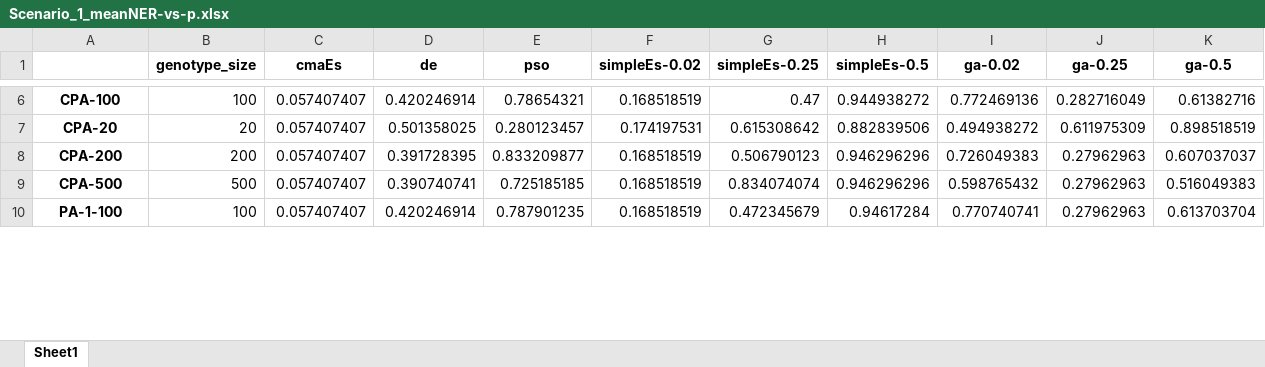
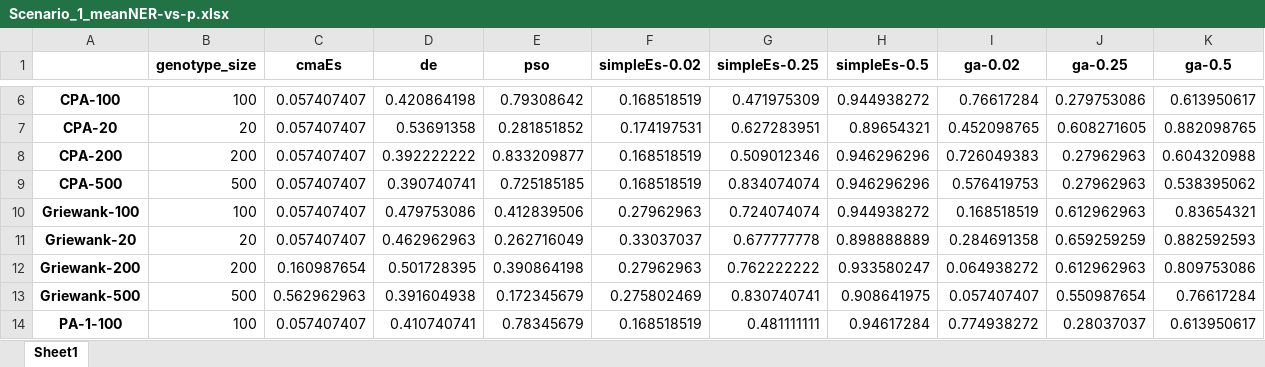
Before and after one commit to dinhchinh318/gpt-evolutionary-algorithm, an Excel workbook: scenario1/XLSX Files/Scenario_1/Scenario_1_meanNER-vs-p.xlsx, sheet Sheet1, drawn as a sheet; only a part is shown, gaps mark what is left out; values as stored, in another font and other column widths than the file's, no borders; addresses are those after the commit; the diff covers the shown part only; the diff names each change by its address in the sheet, - before the commit and + after, or states it on an @@ line.

```diff
--- a/scenario1/XLSX Files/Scenario_1/Scenario_1_meanNER-vs-p.xlsx (sheet Sheet1)
+++ b/scenario1/XLSX Files/Scenario_1/Scenario_1_meanNER-vs-p.xlsx (sheet Sheet1)
-D6 (de): 0.420246914
+D6 (de): 0.420864198
-E6 (pso): 0.78654321
+E6 (pso): 0.79308642
-G6 (simpleEs-0.25): 0.47
+G6 (simpleEs-0.25): 0.471975309
-I6 (ga-0.02): 0.772469136
+I6 (ga-0.02): 0.76617284
-J6 (ga-0.25): 0.282716049
+J6 (ga-0.25): 0.279753086
-K6 (ga-0.5): 0.61382716
+K6 (ga-0.5): 0.613950617
-D7 (de): 0.501358025
+D7 (de): 0.53691358
-E7 (pso): 0.280123457
+E7 (pso): 0.281851852
-G7 (simpleEs-0.25): 0.615308642
+G7 (simpleEs-0.25): 0.627283951
-H7 (simpleEs-0.5): 0.882839506
+H7 (simpleEs-0.5): 0.89654321
-I7 (ga-0.02): 0.494938272
+I7 (ga-0.02): 0.452098765
-J7 (ga-0.25): 0.611975309
+J7 (ga-0.25): 0.608271605
-K7 (ga-0.5): 0.898518519
+K7 (ga-0.5): 0.882098765
-D8 (de): 0.391728395
+D8 (de): 0.392222222
-G8 (simpleEs-0.25): 0.506790123
+G8 (simpleEs-0.25): 0.509012346
-K8 (ga-0.5): 0.607037037
+K8 (ga-0.5): 0.604320988
-I9 (ga-0.02): 0.598765432
+I9 (ga-0.02): 0.576419753
-K9 (ga-0.5): 0.516049383
+K9 (ga-0.5): 0.538395062
+row 10: Griewank-100 | 100 | 0.057407407 | 0.479753086 | 0.412839506 | 0.27962963 | 0.724074074 | 0.944938272 | 0.168518519 | 0.612962963 | 0.83654321
+row 11: Griewank-20 | 20 | 0.057407407 | 0.462962963 | 0.262716049 | 0.33037037 | 0.677777778 | 0.898888889 | 0.284691358 | 0.659259259 | 0.882592593
+row 12: Griewank-200 | 200 | 0.160987654 | 0.501728395 | 0.390864198 | 0.27962963 | 0.762222222 | 0.933580247 | 0.064938272 | 0.612962963 | 0.809753086
+row 13: Griewank-500 | 500 | 0.562962963 | 0.391604938 | 0.172345679 | 0.275802469 | 0.830740741 | 0.908641975 | 0.057407407 | 0.550987654 | 0.76617284
-D14 (de): 0.420246914
+D14 (de): 0.410740741
-E14 (pso): 0.787901235
+E14 (pso): 0.78345679
-G14 (simpleEs-0.25): 0.472345679
+G14 (simpleEs-0.25): 0.481111111
-I14 (ga-0.02): 0.770740741
+I14 (ga-0.02): 0.774938272
-J14 (ga-0.25): 0.27962963
+J14 (ga-0.25): 0.28037037
-K14 (ga-0.5): 0.613703704
+K14 (ga-0.5): 0.613950617
```
Also changed, not shown: 4 added rows and 114 edited cells elsewhere in this sheet, scenario1/XLSX Files/Scenario_1/Scenario_1_EtTQ_raw.xlsx, scenario1/XLSX Files/Scenario_1/Scenario_1_NER_raw.xlsx, 44 other files.
